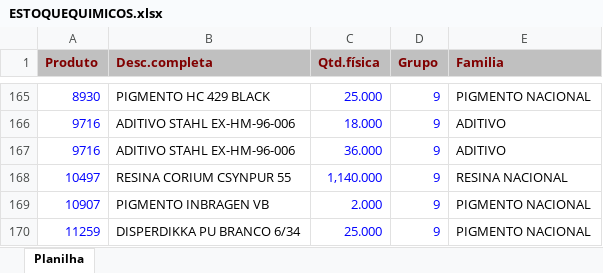
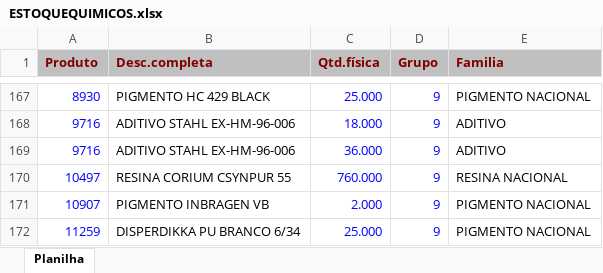
Before and after one commit to afbertuolsmart/QUIMICOS-ANALISE, an Excel workbook: data-source/ESTOQUEQUIMICOS.xlsx, sheet Planilha, drawn as a sheet; only a part is shown, gaps mark what is left out; values as stored, in another font and other column widths than the file's, no borders; addresses are those after the commit; the diff covers the shown part only; the diff names each change by its address in the sheet, - before the commit and + after, or states it on an @@ line.

```diff
--- a/data-source/ESTOQUEQUIMICOS.xlsx (sheet Planilha)
+++ b/data-source/ESTOQUEQUIMICOS.xlsx (sheet Planilha)
-C170 (Qtd.física): 1,140.000
+C170 (Qtd.física): 760.000
```
Also changed, not shown: 2 added rows and 12 edited cells elsewhere in this sheet, data-source/COMPRAQUIMICOSPARAGUAI.xlsx, data-source/COMPRASQUIMICOS.xlsx, 7 other files.
